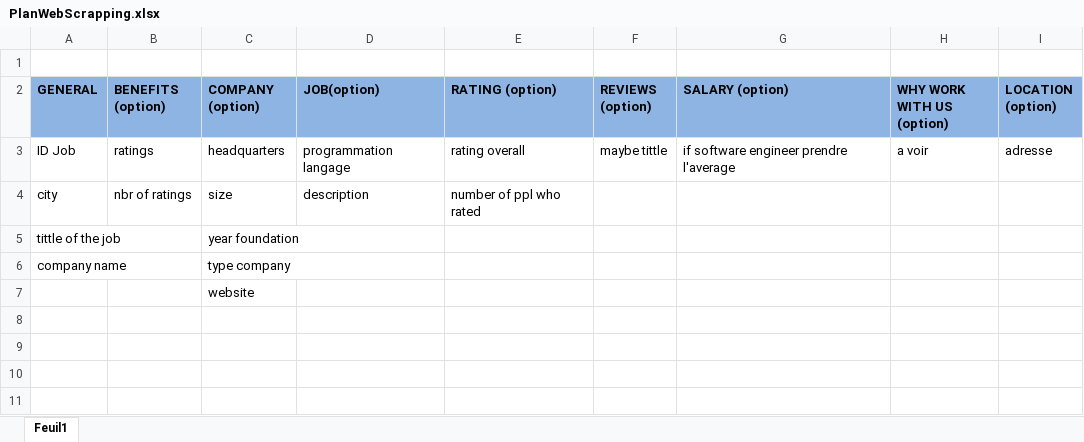
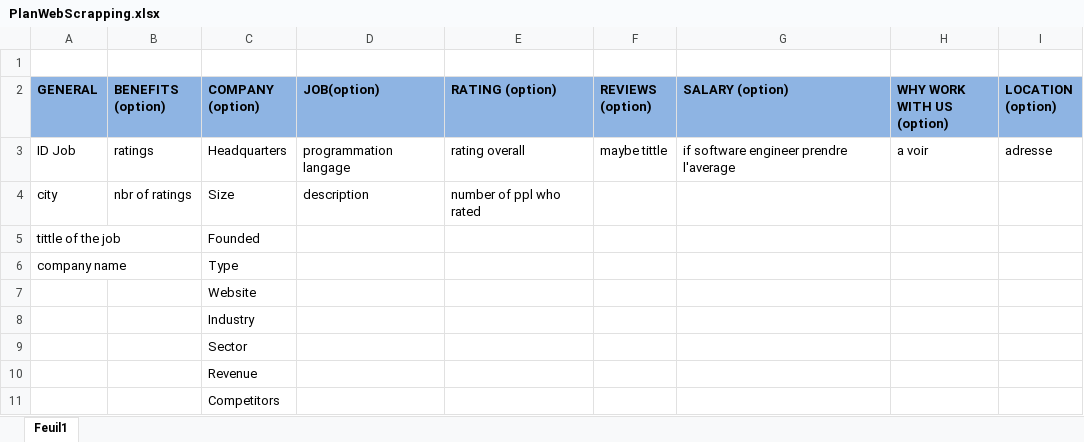
Before and after one commit to AxelStbl/data_scrapping_project, an Excel workbook: PlanWebScrapping.xlsx, sheet Feuil1, drawn as a sheet; values as stored, in another font and other column widths than the file's, no borders; the diff names each change by its address in the sheet, - before the commit and + after, or states it on an @@ line.

Commit message:
add data for test and improvements code

```diff
--- a/PlanWebScrapping.xlsx (sheet Feuil1)
+++ b/PlanWebScrapping.xlsx (sheet Feuil1)
-C3 (COMPANY (option)): headquarters
+C3 (COMPANY (option)): Headquarters
-C4 (COMPANY (option)): size
+C4 (COMPANY (option)): Size
-C5 (COMPANY (option)): year foundation
+C5 (COMPANY (option)): Founded
-C6 (COMPANY (option)): type company
+C6 (COMPANY (option)): Type
-C7 (COMPANY (option)): website
+C7 (COMPANY (option)): Website
+row 8:  |  | Industry
+row 9:  |  | Sector
+row 10:  |  | Revenue
+row 11:  |  | Competitors
```
Also changed, not shown: 7 other files.
